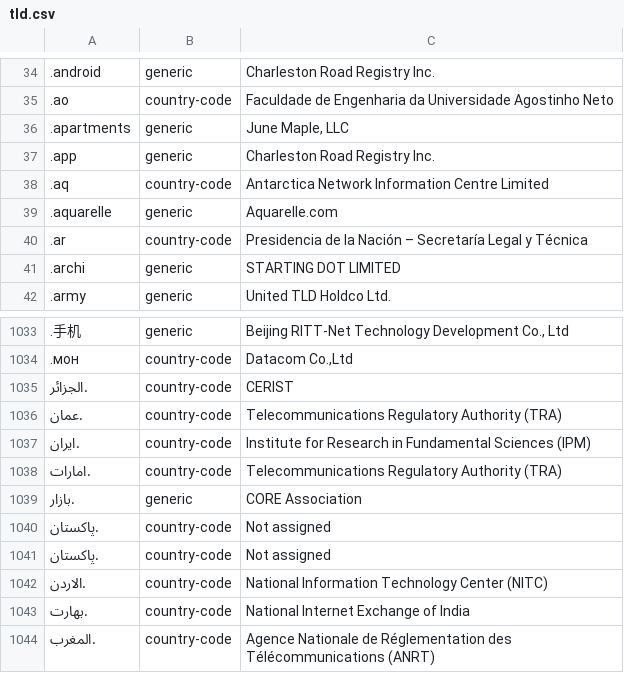
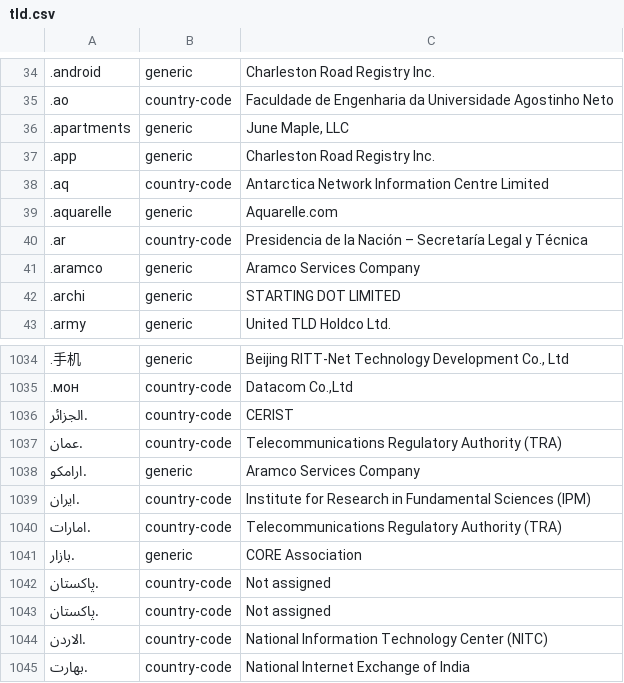
Before and after one commit to nojimage/tld-crawler, a CSV file: data/tld.csv, drawn as a sheet; only a part is shown, gaps mark what is left out; the shorter side is filled out with more unchanged rows; the diff names each change by its address in the sheet, - before the commit and + after, or states it on an @@ line.

```diff
--- a/data/tld.csv
+++ b/data/tld.csv
+row 41: .aramco | generic | Aramco Services Company
+row 1038: .ارامكو | generic | Aramco Services Company
```
Also changed, not shown: 3 other files.
